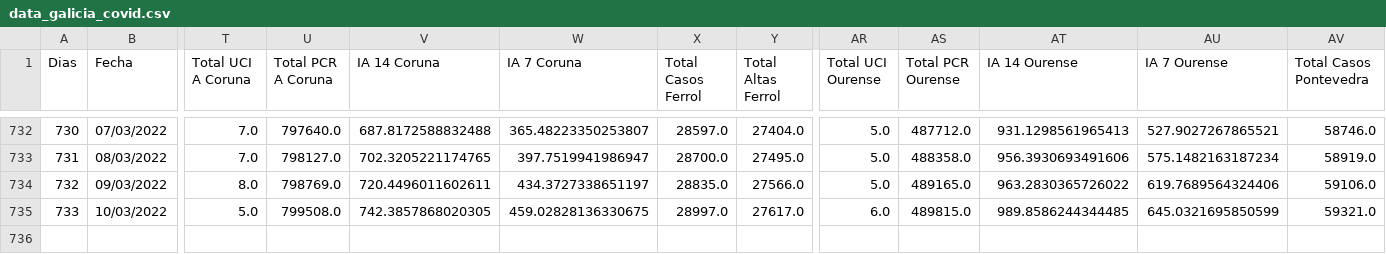
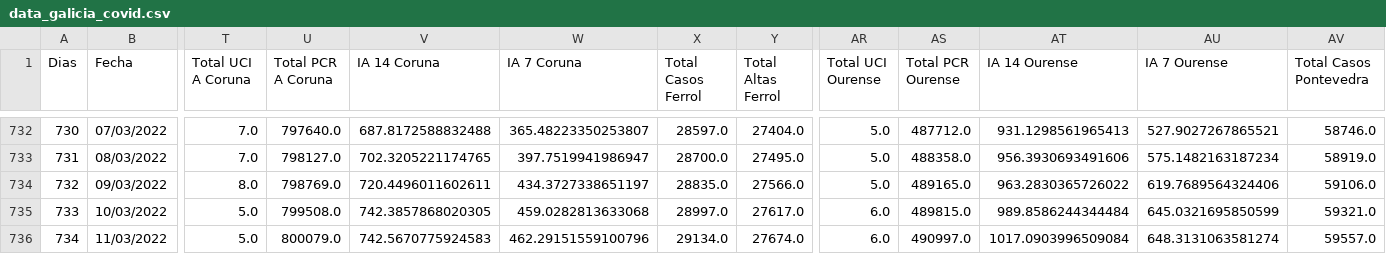
Before and after one commit to dgarcoe/COVID19_Galicia, a CSV file: data_galicia_covid.csv, drawn as a sheet; only a part is shown, gaps mark what is left out; rows hold the shown columns only; the diff names each change by its address in the sheet, - before the commit and + after, or states it on an @@ line.

Commit message:
Added data

```diff
--- a/data_galicia_covid.csv
+++ b/data_galicia_covid.csv
-W735 (IA 7 Coruna): 459.02828136330675
+W735 (IA 7 Coruna): 459.0282813633068
-AT735 (IA 14 Ourense): 989.8586244344485
+AT735 (IA 14 Ourense): 989.8586244344484
+row 736: 734 | 11/03/2022 | 5.0 | 800079.0 | 742.5670775924583 | 462.29151559100796 | 29134.0 | 27674.0 | 6.0 | 490997.0 | 1017.0903996509084 | 648.3131063581274 | 59557.0
```
Also changed, not shown: 17 other files.
